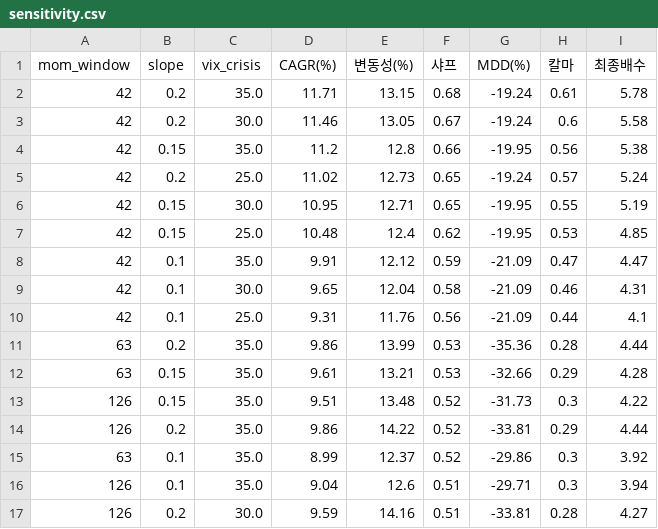
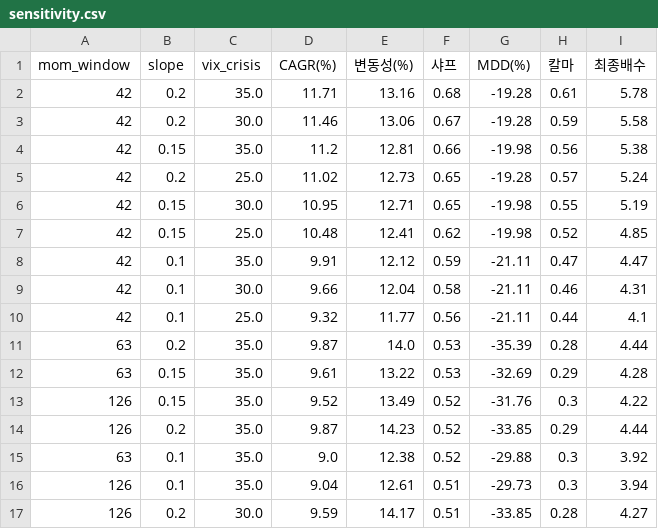
Before and after one commit to Moonihcoon/macro-regime-dashboard, a CSV file: output/sensitivity.csv, drawn as a sheet; only a part is shown; the diff covers the shown part only.

```diff
--- a/output/sensitivity.csv
+++ b/output/sensitivity.csv
@@ -1,17 +1,17 @@
 mom_window,slope,vix_crisis,CAGR(%),변동성(%),샤프,MDD(%),칼마,최종배수
-42,0.2,35.0,11.71,13.15,0.68,-19.24,0.61,5.78
-42,0.2,30.0,11.46,13.05,0.67,-19.24,0.6,5.58
-42,0.15,35.0,11.2,12.8,0.66,-19.95,0.56,5.38
-42,0.2,25.0,11.02,12.73,0.65,-19.24,0.57,5.24
-42,0.15,30.0,10.95,12.71,0.65,-19.95,0.55,5.19
-42,0.15,25.0,10.48,12.4,0.62,-19.95,0.53,4.85
-42,0.1,35.0,9.91,12.12,0.59,-21.09,0.47,4.47
-42,0.1,30.0,9.65,12.04,0.58,-21.09,0.46,4.31
-42,0.1,25.0,9.31,11.76,0.56,-21.09,0.44,4.1
-63,0.2,35.0,9.86,13.99,0.53,-35.36,0.28,4.44
-63,0.15,35.0,9.61,13.21,0.53,-32.66,0.29,4.28
-126,0.15,35.0,9.51,13.48,0.52,-31.73,0.3,4.22
-126,0.2,35.0,9.86,14.22,0.52,-33.81,0.29,4.44
-63,0.1,35.0,8.99,12.37,0.52,-29.86,0.3,3.92
-126,0.1,35.0,9.04,12.6,0.51,-29.71,0.3,3.94
-126,0.2,30.0,9.59,14.16,0.51,-33.81,0.28,4.27
+42,0.2,35.0,11.71,13.16,0.68,-19.28,0.61,5.78
+42,0.2,30.0,11.46,13.06,0.67,-19.28,0.59,5.58
+42,0.15,35.0,11.2,12.81,0.66,-19.98,0.56,5.38
+42,0.2,25.0,11.02,12.73,0.65,-19.28,0.57,5.24
+42,0.15,30.0,10.95,12.71,0.65,-19.98,0.55,5.19
+42,0.15,25.0,10.48,12.41,0.62,-19.98,0.52,4.85
+42,0.1,35.0,9.91,12.12,0.59,-21.11,0.47,4.47
+42,0.1,30.0,9.66,12.04,0.58,-21.11,0.46,4.31
+42,0.1,25.0,9.32,11.77,0.56,-21.11,0.44,4.1
+63,0.2,35.0,9.87,14.0,0.53,-35.39,0.28,4.44
+63,0.15,35.0,9.61,13.22,0.53,-32.69,0.29,4.28
+126,0.15,35.0,9.52,13.49,0.52,-31.76,0.3,4.22
+126,0.2,35.0,9.87,14.23,0.52,-33.85,0.29,4.44
+63,0.1,35.0,9.0,12.38,0.52,-29.88,0.3,3.92
+126,0.1,35.0,9.04,12.61,0.51,-29.73,0.3,3.94
+126,0.2,30.0,9.59,14.17,0.51,-33.85,0.28,4.27
```
Also changed, not shown: 27 edited cells elsewhere in this file, output/summary.csv, output/yearly.csv, 3 other files.
